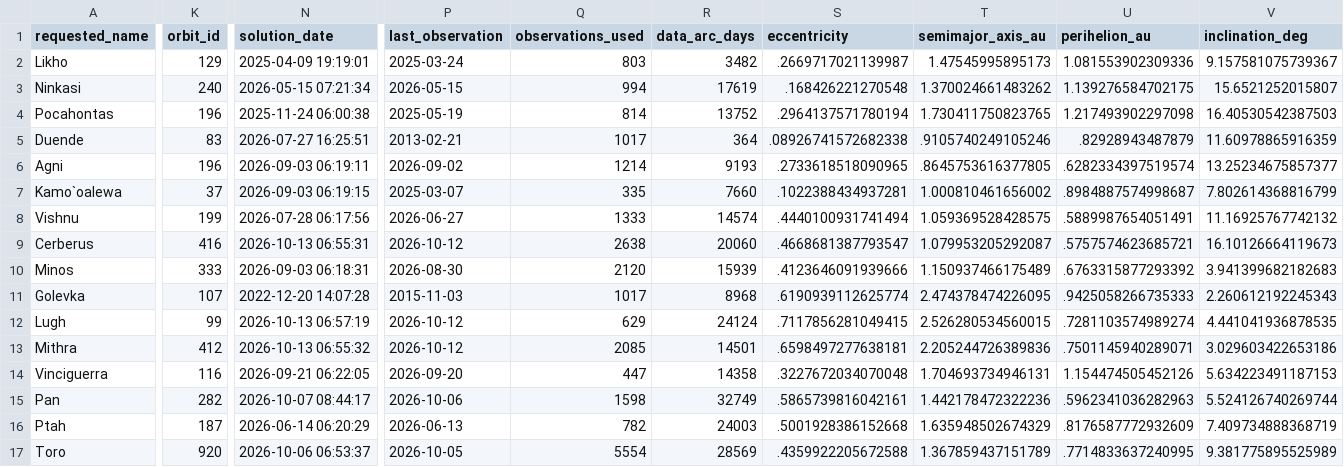
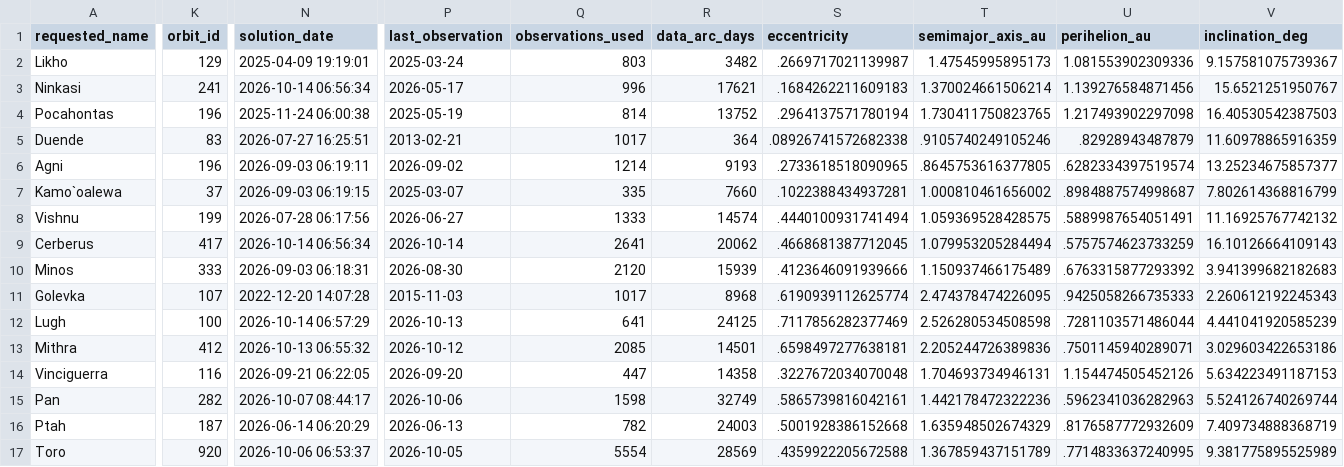
Before and after one commit to achillesromer-coder/Data, a CSV file: data/jpl/neighbours/sbdb/latest/summary.csv, drawn as a sheet; only a part is shown, gaps mark what is left out; the diff covers the shown part only; the diff names each change by its address in the sheet, - before the commit and + after, or states it on an @@ line.

```diff
--- a/data/jpl/neighbours/sbdb/latest/summary.csv
+++ b/data/jpl/neighbours/sbdb/latest/summary.csv
-K3 (orbit_id): 240
+K3 (orbit_id): 241
-N3 (solution_date): 2026-05-15 07:21:34
+N3 (solution_date): 2026-10-14 06:56:34
-P3 (last_observation): 2026-05-15
+P3 (last_observation): 2026-05-17
-Q3 (observations_used): 994
+Q3 (observations_used): 996
-R3 (data_arc_days): 17619
+R3 (data_arc_days): 17621
-S3 (eccentricity): .168426221270548
+S3 (eccentricity): .1684262211609183
-T3 (semimajor_axis_au): 1.370024661483262
+T3 (semimajor_axis_au): 1.370024661506214
-U3 (perihelion_au): 1.139276584702175
+U3 (perihelion_au): 1.139276584871456
-V3 (inclination_deg): 15.6521252015807
+V3 (inclination_deg): 15.6521251950767
-K9 (orbit_id): 416
+K9 (orbit_id): 417
-N9 (solution_date): 2026-10-13 06:55:31
+N9 (solution_date): 2026-10-14 06:56:34
-P9 (last_observation): 2026-10-12
+P9 (last_observation): 2026-10-14
-Q9 (observations_used): 2638
+Q9 (observations_used): 2641
-R9 (data_arc_days): 20060
+R9 (data_arc_days): 20062
-S9 (eccentricity): .4668681387793547
+S9 (eccentricity): .4668681387712045
-T9 (semimajor_axis_au): 1.079953205292087
+T9 (semimajor_axis_au): 1.079953205284494
-U9 (perihelion_au): .5757574623685721
+U9 (perihelion_au): .5757574623733259
-V9 (inclination_deg): 16.10126664119673
+V9 (inclination_deg): 16.10126664109143
-K12 (orbit_id): 99
+K12 (orbit_id): 100
-N12 (solution_date): 2026-10-13 06:57:19
+N12 (solution_date): 2026-10-14 06:57:29
-P12 (last_observation): 2026-10-12
+P12 (last_observation): 2026-10-13
-Q12 (observations_used): 629
+Q12 (observations_used): 641
-R12 (data_arc_days): 24124
+R12 (data_arc_days): 24125
-S12 (eccentricity): .7117856281049415
+S12 (eccentricity): .7117856282377469
-T12 (semimajor_axis_au): 2.526280534560015
+T12 (semimajor_axis_au): 2.526280534508598
-U12 (perihelion_au): .7281103574989274
+U12 (perihelion_au): .7281103571486044
-V12 (inclination_deg): 4.441041936878535
+V12 (inclination_deg): 4.441041920585239
```
Also changed, not shown: 12 edited cells elsewhere in this file, data/jpl/horizons/latest/summary.csv, data/jpl/horizons/uncertainty/latest/summary.csv, 53 other files.
